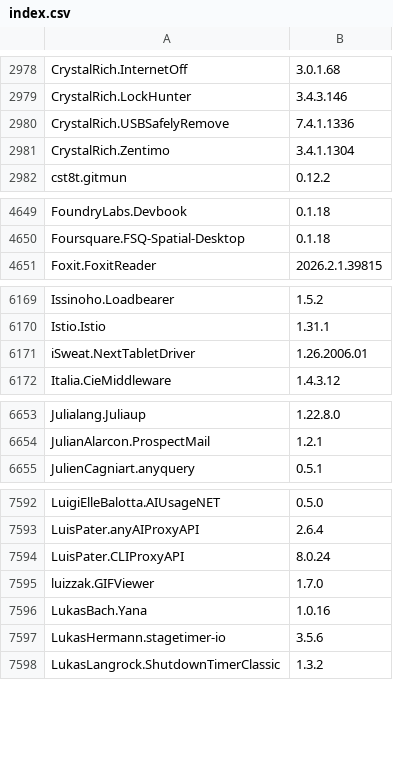
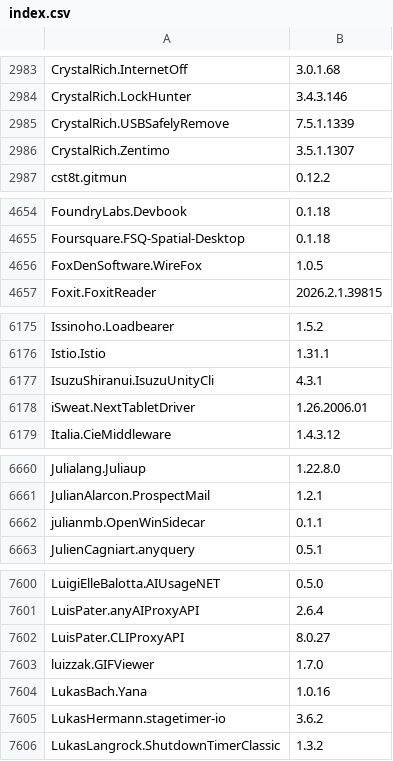
Before and after one commit to NakanoSanku/winget-pkgs-index, a CSV file: index.csv, drawn as a sheet; only a part is shown, gaps mark what is left out; the diff covers the shown part only.

```diff
--- a/index.csv
+++ b/index.csv
@@ -2979,4 +2984,4 @@
 "CrystalRich.LockHunter","3.4.3.146"
-"CrystalRich.USBSafelyRemove","7.4.1.1336"
-"CrystalRich.Zentimo","3.4.1.1304"
+"CrystalRich.USBSafelyRemove","7.5.1.1339"
+"CrystalRich.Zentimo","3.5.1.1307"
 "cst8t.gitmun","0.12.2"
@@ -4650,2 +4655,3 @@
 "Foursquare.FSQ-Spatial-Desktop","0.1.18"
+"FoxDenSoftware.WireFox","1.0.5"
 "Foxit.FoxitReader","2026.2.1.39815"
@@ -6170,2 +6176,3 @@
 "Istio.Istio","1.31.1"
+"IsuzuShiranui.IsuzuUnityCli","4.3.1"
 "iSweat.NextTabletDriver","1.26.2006.01"
@@ -6654,2 +6661,3 @@
 "JulianAlarcon.ProspectMail","1.2.1"
+"julianmb.OpenWinSidecar","0.1.1"
 "JulienCagniart.anyquery","0.5.1"
@@ -7593,6 +7601,6 @@
 "LuisPater.anyAIProxyAPI","2.6.4"
-"LuisPater.CLIProxyAPI","8.0.24"
+"LuisPater.CLIProxyAPI","8.0.27"
 "luizzak.GIFViewer","1.7.0"
 "LukasBach.Yana","1.0.16"
-"LukasHermann.stagetimer-io","3.5.6"
+"LukasHermann.stagetimer-io","3.6.2"
 "LukasLangrock.ShutdownTimerClassic","1.3.2"
```
Also changed, not shown: 19 added rows and 147 edited cells elsewhere in this file, 3 other files.
